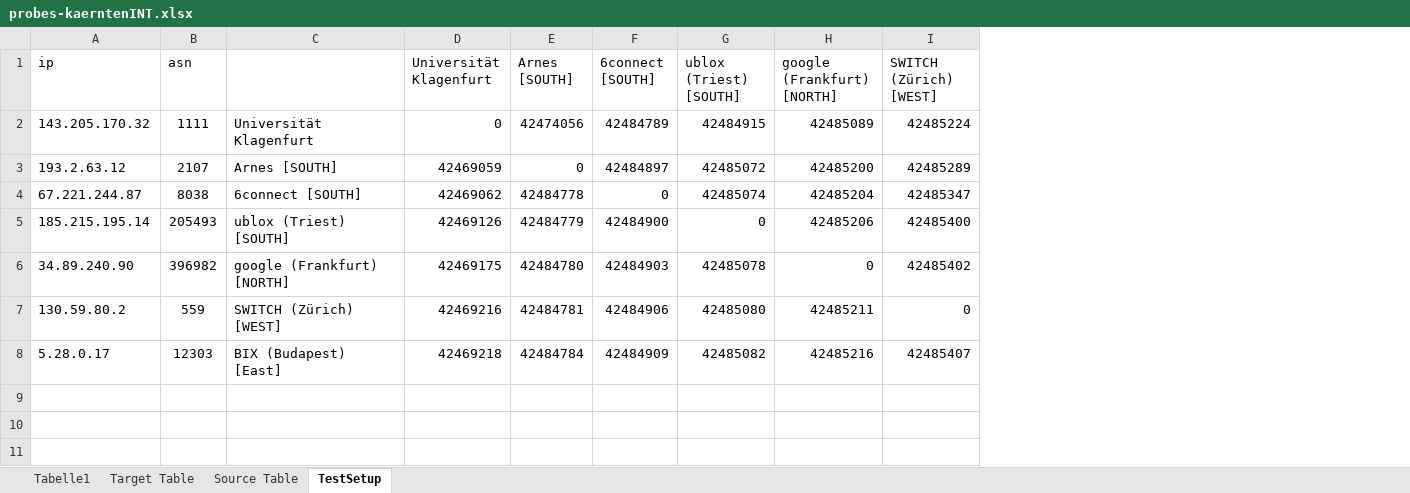
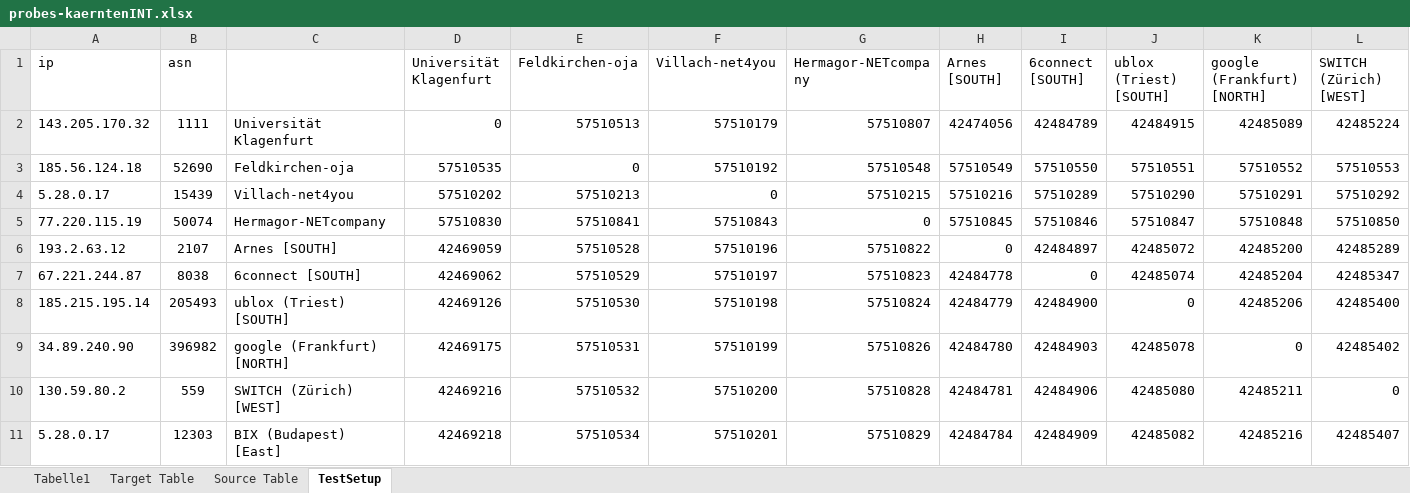
Before and after one commit to kurthorvath/LatencyRipeAtlasTestapp, an Excel workbook: probes-kaerntenINT.xlsx, sheet TestSetup, drawn as a sheet; only a part is shown; values as stored, in another font and other column widths than the file's, no borders; addresses are those after the commit; rows hold the shown columns only; the diff names each change by its address in the sheet, - before the commit and + after, or states it on an @@ line.

```diff
--- a/probes-kaerntenINT.xlsx (sheet TestSetup)
+++ b/probes-kaerntenINT.xlsx (sheet TestSetup)
+column E (Feldkirchen-oja), row 2: 57510513; rows 6-11: 57510528 | 57510529 | 57510530 | 57510531 | 57510532 | 57510534
+column F (Villach-net4you), row 2: 57510179; rows 6-11: 57510196 | 57510197 | 57510198 | 57510199 | 57510200 | 57510201
+column G (Hermagor-NETcompany), row 2: 57510807; rows 6-11: 57510822 | 57510823 | 57510824 | 57510826 | 57510828 | 57510829
+row 3: 185.56.124.18 | 52690 | Feldkirchen-oja | 57510535 | 0 | 57510192 | 57510548 | 57510549 | 57510550 | 57510551 | 57510552 | 57510553
+row 4: 5.28.0.17 | 15439 | Villach-net4you | 57510202 | 57510213 | 0 | 57510215 | 57510216 | 57510289 | 57510290 | 57510291 | 57510292
+row 5: 77.220.115.19 | 50074 | Hermagor-NETcompany | 57510830 | 57510841 | 57510843 | 0 | 57510845 | 57510846 | 57510847 | 57510848 | 57510850
```
Also changed, not shown: probes-kaernten.xlsx, 3 other files.
